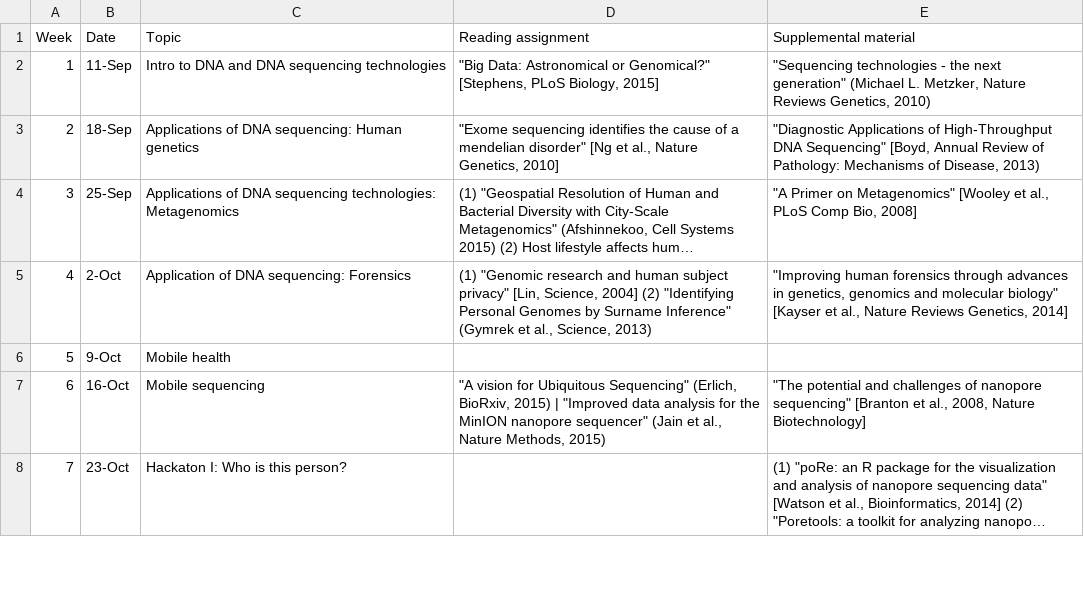
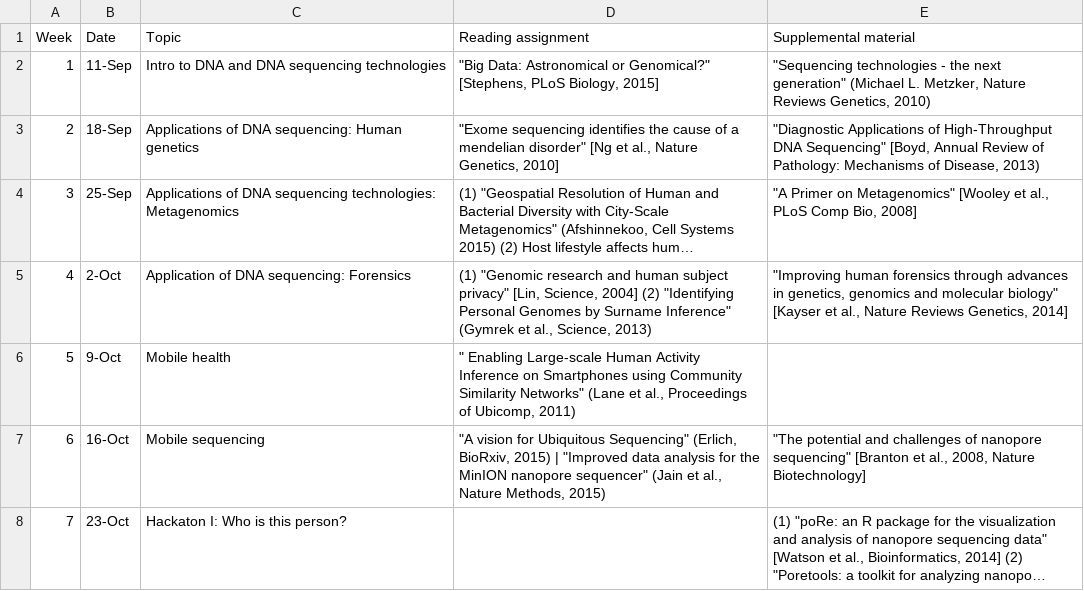
Before and after one commit to erlichya/ubiquitousgenomics, a CSV file: _csv/syllabus.csv, drawn as a sheet; only a part is shown; long unchanged cells end in ….

Commit message:
second week

```diff
--- a/_csv/syllabus.csv
+++ b/_csv/syllabus.csv
@@ -6,3 +6,3 @@ Week,Date,Topic,Reading assignment,Supplemental material
 4,2-Oct,Application of DNA sequencing: Forensics,"(1) ""Genomic research and human subject privacy"" [Lin, Science, 2004] (2) ""Identifying Personal Genomes by Surname Inference"" (Gymrek et al., Science, 2013) ","""Improving human forensics through advances in genetics, genomics and molecular biology"" [Kayser et al., Nature Reviews Genetics, 2014]"
-5,9-Oct,Mobile health,       ,
+5,9-Oct,Mobile health,""" Enabling Large-scale Human Activity Inference on Smartphones using Community Similarity Networks"" (Lane et al., Proceedings of Ubicomp, 2011)",
 6,16-Oct,Mobile sequencing,"""A vision for Ubiquitous Sequencing"" (Erlich, BioRxiv, 2015) | ""Improved data analysis for the MinION nanopore sequencer"" (Jain et al., Nature Methods, 2015)","""The potential and challenges of nanopore sequencing"" [Branton et al., 2008, Nature Biotechnology]"
```
Also changed, not shown: 1 other file.
